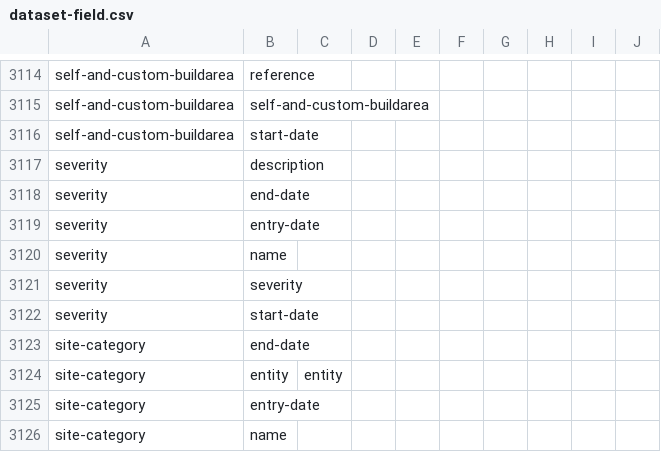
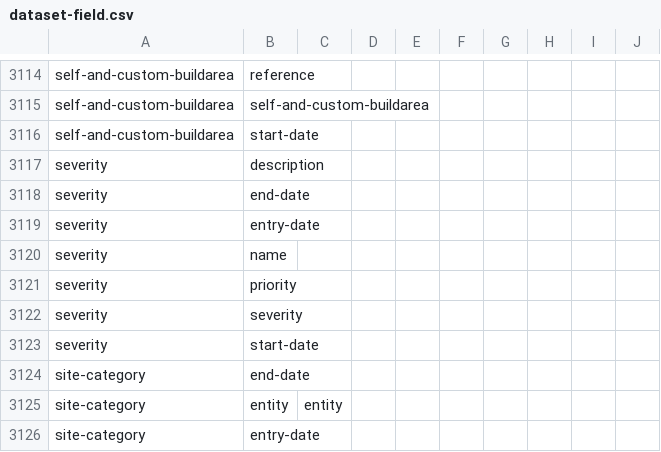
Before and after one commit to digital-land/specification, a CSV file: specification/dataset-field.csv, drawn as a sheet; only a part is shown, gaps mark what is left out; the shorter side is filled out with more unchanged rows; the diff names each change by its address in the sheet, - before the commit and + after, or states it on an @@ line.

Commit message:
Rebuilt specification 2026-09-10

```diff
--- a/specification/dataset-field.csv
+++ b/specification/dataset-field.csv
+row 3121: severity | priority
```
Also changed, not shown: specification/schema-field.csv.
